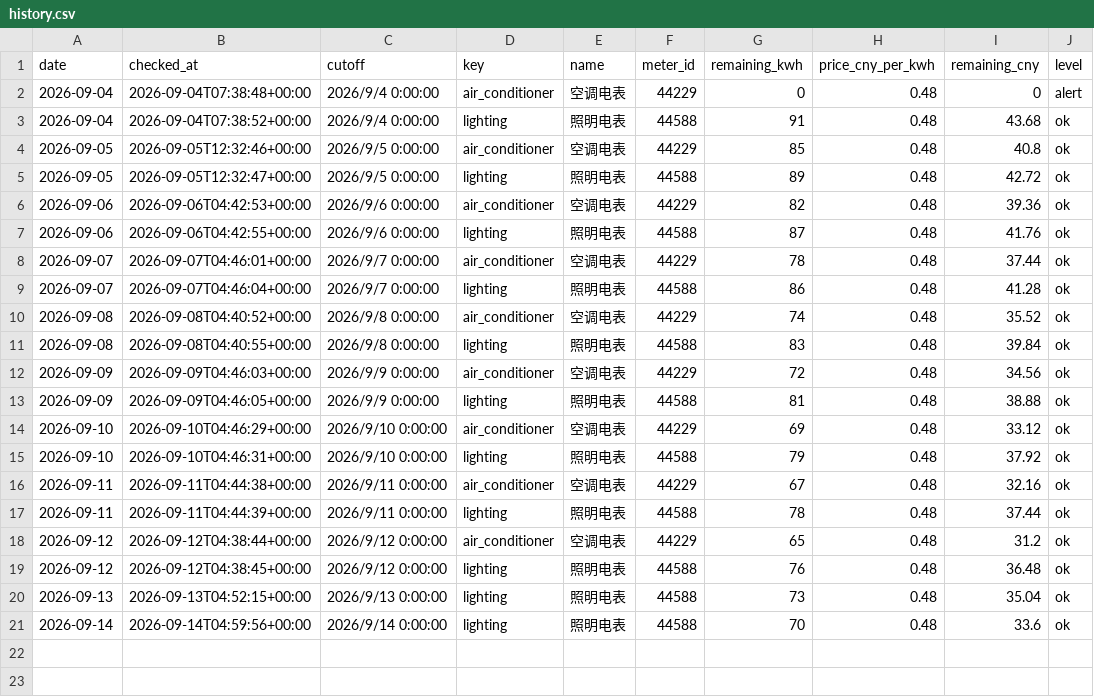
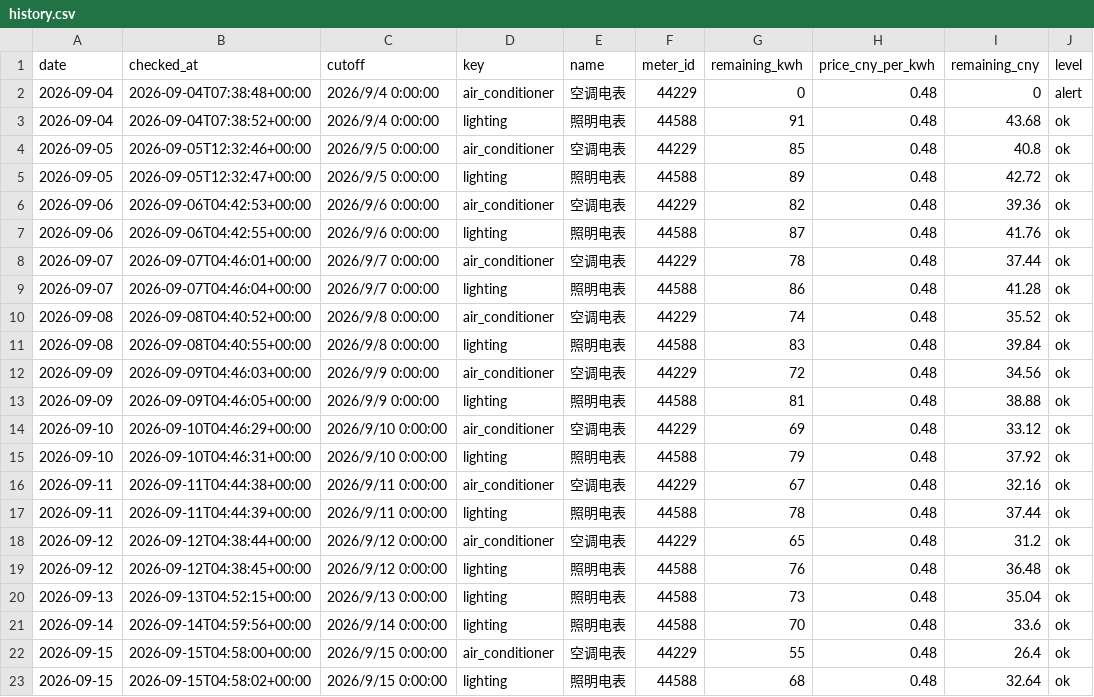
Before and after one commit to fyzzzz05/buaa-electricity-monitor, a CSV file: data/history.csv, drawn as a sheet; the diff names each change by its address in the sheet, - before the commit and + after, or states it on an @@ line.

```diff
--- a/data/history.csv
+++ b/data/history.csv
+row 22: 2026-09-15 | 2026-09-15T04:58:00+00:00 | 2026/9/15 0:00:00 | air_conditioner | 空调电表 | 44229 | 55 | 0.48 | 26.4 | ok
+row 23: 2026-09-15 | 2026-09-15T04:58:02+00:00 | 2026/9/15 0:00:00 | lighting | 照明电表 | 44588 | 68 | 0.48 | 32.64 | ok
```
Also changed, not shown: 1 other file.
